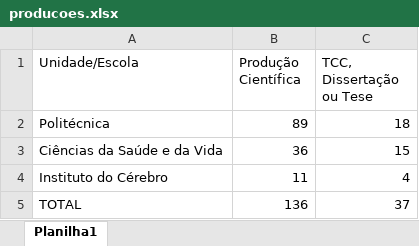
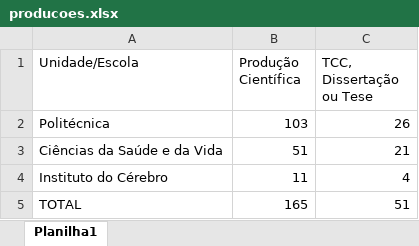
Before and after one commit to BeSinhorelli/LAD_Accouting-melhor, an Excel workbook: source/relatorios/producoes.xlsx, sheet Planilha1, drawn as a sheet; values as stored, in another font and other column widths than the file's, no borders; the diff names each change by its address in the sheet, - before the commit and + after, or states it on an @@ line.

```diff
--- a/source/relatorios/producoes.xlsx (sheet Planilha1)
+++ b/source/relatorios/producoes.xlsx (sheet Planilha1)
-B2 (Produção Científica): 89
+B2 (Produção Científica): 103
-C2 (TCC, Dissertação ou Tese): 18
+C2 (TCC, Dissertação ou Tese): 26
-B3 (Produção Científica): 36
+B3 (Produção Científica): 51
-C3 (TCC, Dissertação ou Tese): 15
+C3 (TCC, Dissertação ou Tese): 21
-B5 (Produção Científica): 136
+B5 (Produção Científica): 165
-C5 (TCC, Dissertação ou Tese): 37
+C5 (TCC, Dissertação ou Tese): 51
```
Also changed, not shown: 2 other files.
